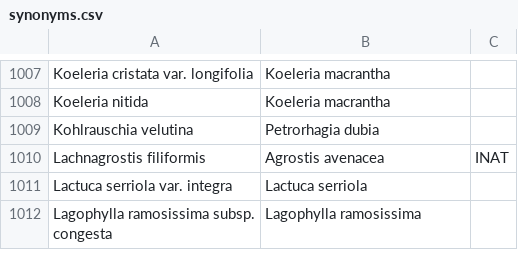
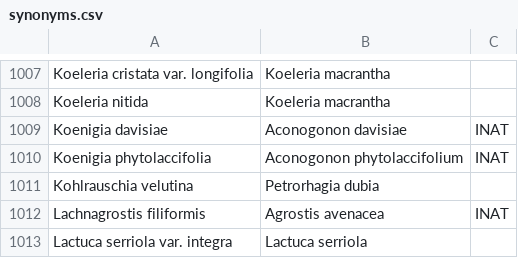
Before and after one commit to ca-plants/ca-plant-list, a CSV file: data/synonyms.csv, drawn as a sheet; only a part is shown, gaps mark what is left out; the shorter side is filled out with more unchanged rows.

Commit message:
chore: update synonyms, iNat IDs

```diff
--- a/data/synonyms.csv
+++ b/data/synonyms.csv
@@ -1008,2 +1008,4 @@ Koeleria cristata var. longifolia,Koeleria macrantha
 Koeleria nitida,Koeleria macrantha
+Koenigia davisiae,Aconogonon davisiae,INAT
+Koenigia phytolaccifolia,Aconogonon phytolaccifolium,INAT
 Kohlrauschia velutina,Petrorhagia dubia
```
Also changed, not shown: data/taxa.csv.
